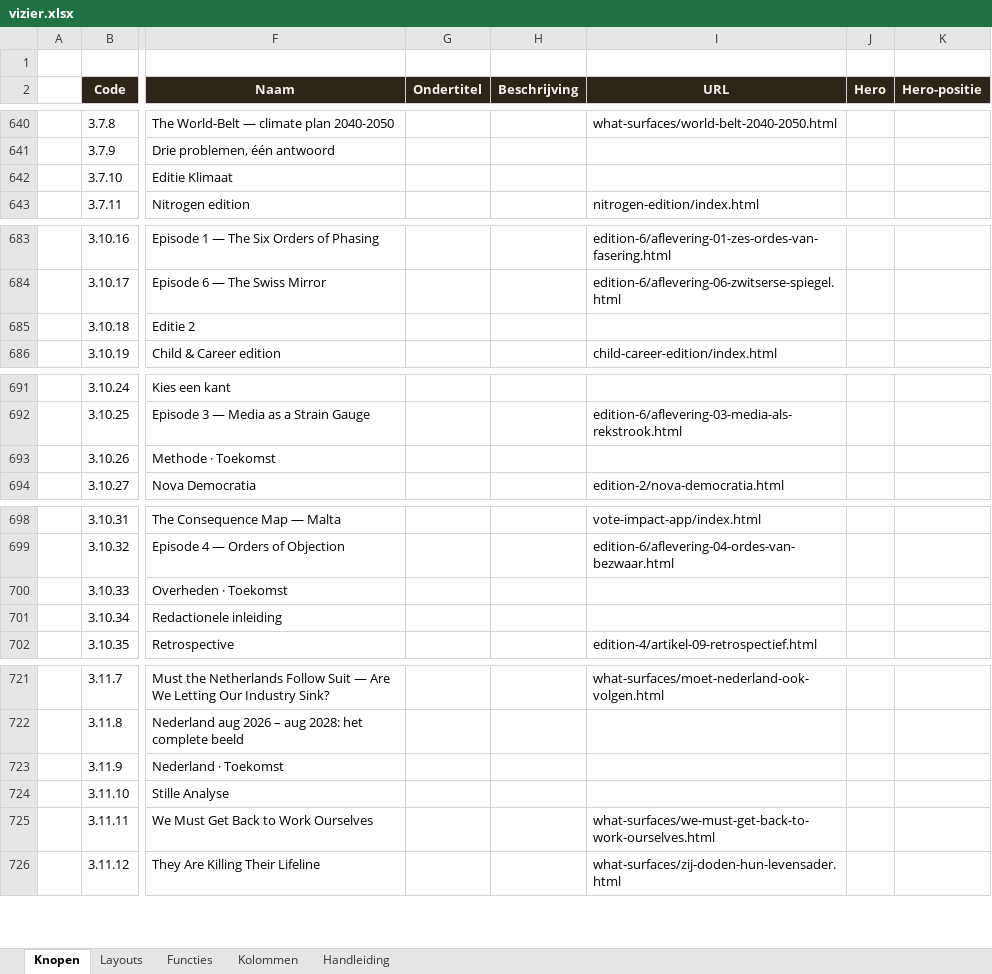
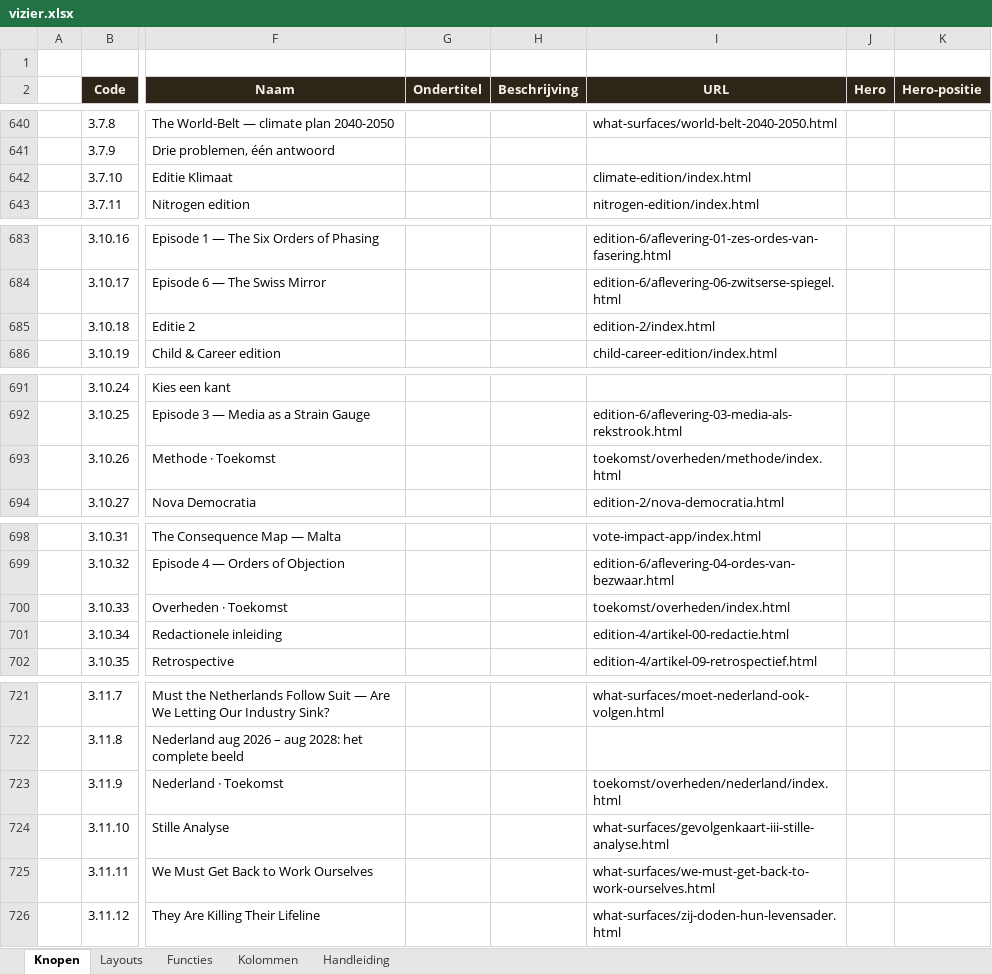
Before and after one commit to koosvanM/openvizier, an Excel workbook: nl/_data/vizier.xlsx, sheet Knopen, drawn as a sheet; only a part is shown, gaps mark what is left out; values as stored, in another font and other column widths than the file's, no borders; the diff covers the shown part only; the diff names each change by its address in the sheet, - before the commit and + after, or states it on an @@ line.

```diff
--- a/nl/_data/vizier.xlsx (sheet Knopen)
+++ b/nl/_data/vizier.xlsx (sheet Knopen)
-I642 (URL): (empty)
+I642 (URL): climate-edition/index.html
-I685 (URL): (empty)
+I685 (URL): edition-2/index.html
-I693 (URL): (empty)
+I693 (URL): toekomst/overheden/methode/index.html
-I700 (URL): (empty)
+I700 (URL): toekomst/overheden/index.html
-I701 (URL): (empty)
+I701 (URL): edition-4/artikel-00-redactie.html
-I723 (URL): (empty)
+I723 (URL): toekomst/overheden/nederland/index.html
-I724 (URL): (empty)
+I724 (URL): what-surfaces/gevolgenkaart-iii-stille-analyse.html
```
Also changed, not shown: 22 edited cells elsewhere in this sheet.
